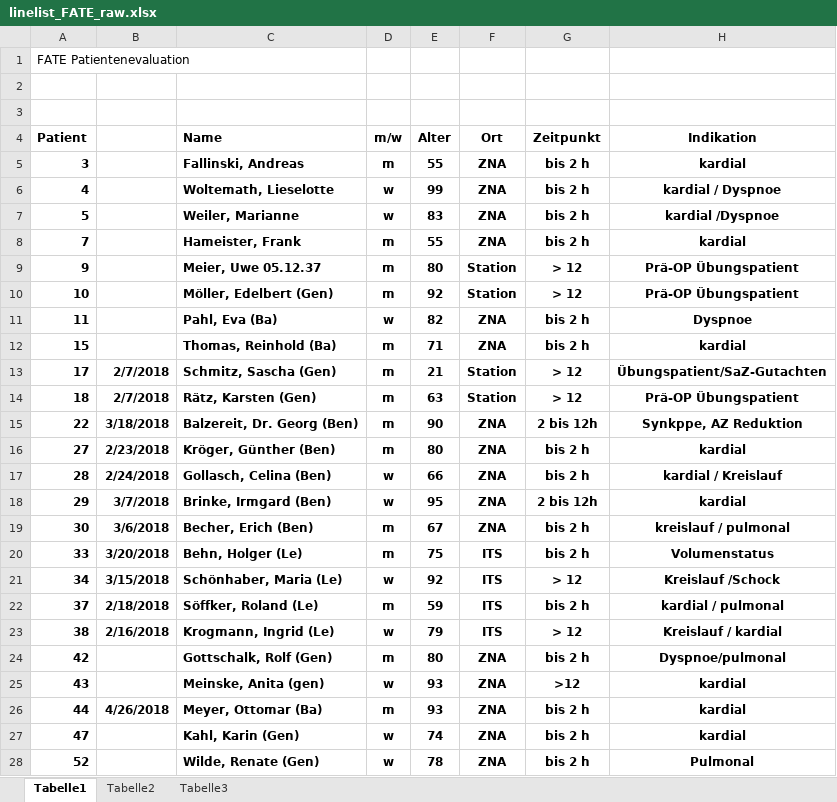
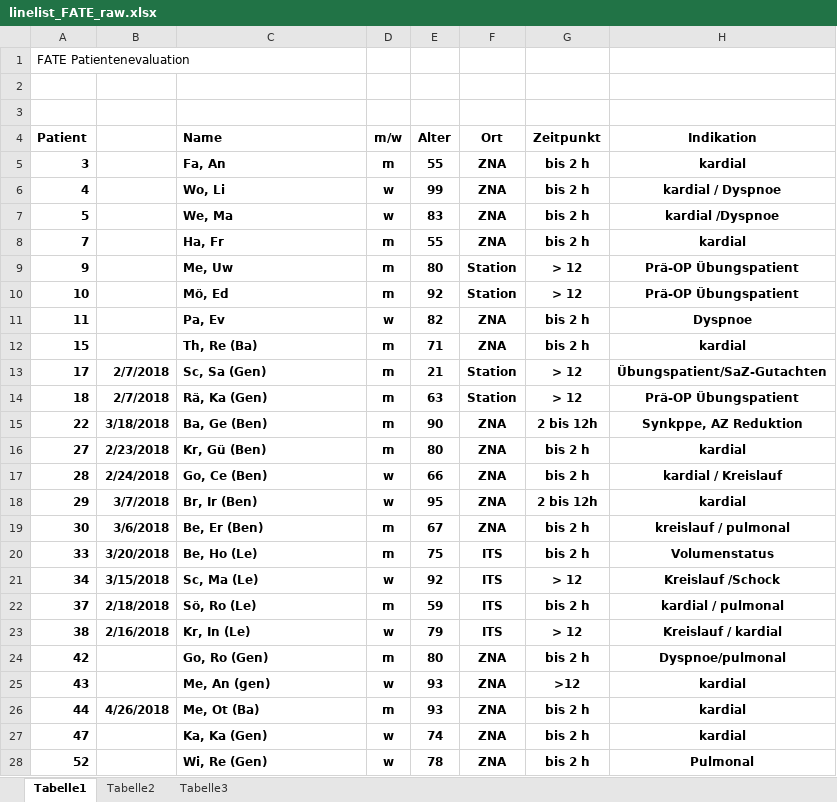
Before and after one commit to alenakoerber-code/FATE, an Excel workbook: linelist_FATE_raw.xlsx, sheet Tabelle1, drawn as a sheet; only a part is shown; values as stored, in another font and other column widths than the file's, no borders; the diff covers the shown part only; the diff names each change by its address in the sheet, - before the commit and + after, or states it on an @@ line.

```diff
--- a/linelist_FATE_raw.xlsx (sheet Tabelle1)
+++ b/linelist_FATE_raw.xlsx (sheet Tabelle1)
-C5 (Name): Fallinski, Andreas
+C5 (Name): Fa, An
-C6 (Name): Woltemath, Lieselotte
+C6 (Name): Wo, Li
-C7 (Name): Weiler, Marianne
+C7 (Name): We, Ma
-C8 (Name): Hameister, Frank
+C8 (Name): Ha, Fr
-C9 (Name): Meier, Uwe 05.12.37
+C9 (Name): Me, Uw
-C10 (Name): Möller, Edelbert (Gen)
+C10 (Name): Mö, Ed
-C11 (Name): Pahl, Eva (Ba)
+C11 (Name): Pa, Ev
-C12 (Name): Thomas, Reinhold (Ba)
+C12 (Name): Th, Re (Ba)
-C13 (Name): Schmitz, Sascha (Gen)
+C13 (Name): Sc, Sa (Gen)
-C14 (Name): Rätz, Karsten (Gen)
+C14 (Name): Rä, Ka (Gen)
-C15 (Name): Balzereit, Dr. Georg (Ben)
+C15 (Name): Ba, Ge (Ben)
-C16 (Name): Kröger, Günther (Ben)
+C16 (Name): Kr, Gü (Ben)
-C17 (Name): Gollasch, Celina (Ben)
+C17 (Name): Go, Ce (Ben)
-C18 (Name): Brinke, Irmgard (Ben)
+C18 (Name): Br, Ir (Ben)
-C19 (Name): Becher, Erich (Ben)
+C19 (Name): Be, Er (Ben)
-C20 (Name): Behn, Holger (Le)
+C20 (Name): Be, Ho (Le)
-C21 (Name): Schönhaber, Maria (Le)
+C21 (Name): Sc, Ma (Le)
-C22 (Name): Söffker, Roland (Le)
+C22 (Name): Sö, Ro (Le)
-C23 (Name): Krogmann, Ingrid (Le)
+C23 (Name): Kr, In (Le)
-C24 (Name): Gottschalk, Rolf (Gen)
+C24 (Name): Go, Ro (Gen)
-C25 (Name): Meinske, Anita (gen)
+C25 (Name): Me, An (gen)
-C26 (Name): Meyer, Ottomar (Ba)
+C26 (Name): Me, Ot (Ba)
-C27 (Name): Kahl, Karin (Gen)
+C27 (Name): Ka, Ka (Gen)
-C28 (Name): Wilde, Renate (Gen)
+C28 (Name): Wi, Re (Gen)
```
Also changed, not shown: 16 edited cells elsewhere in this sheet, 1 other file.
